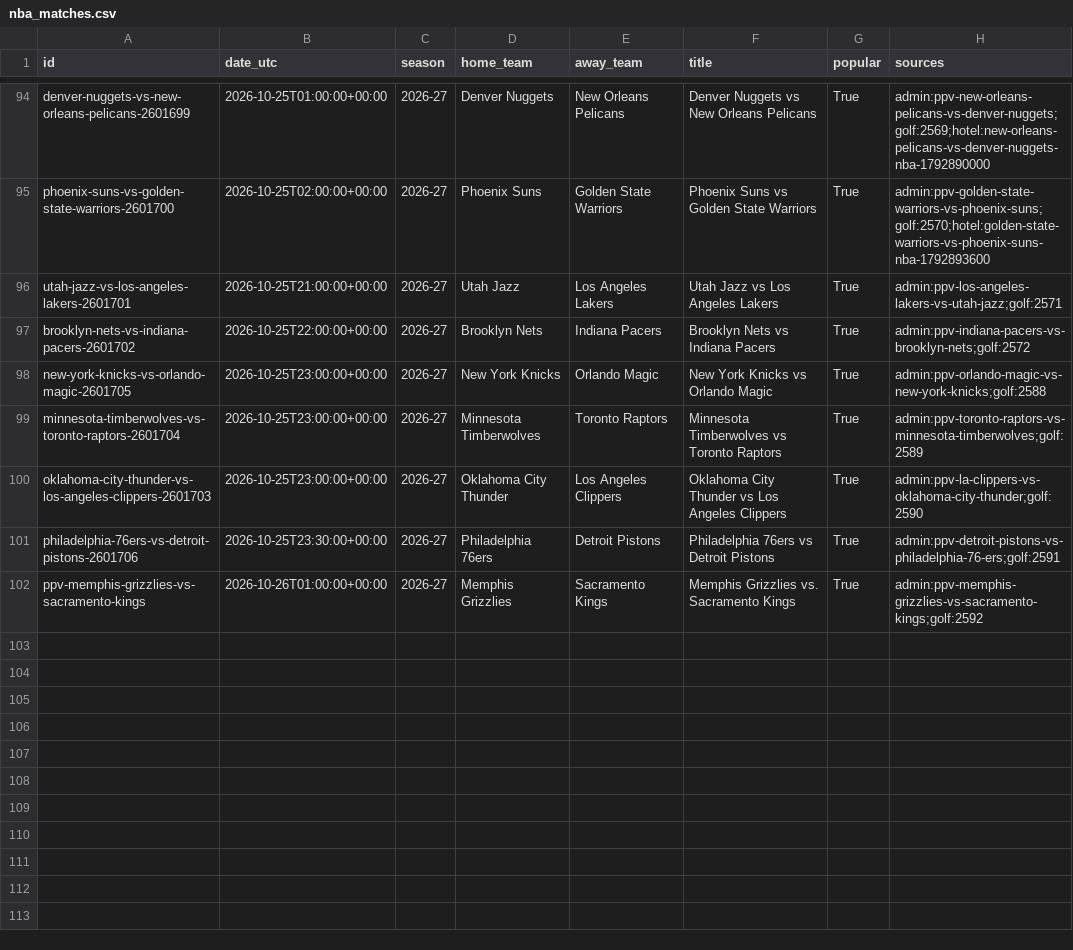
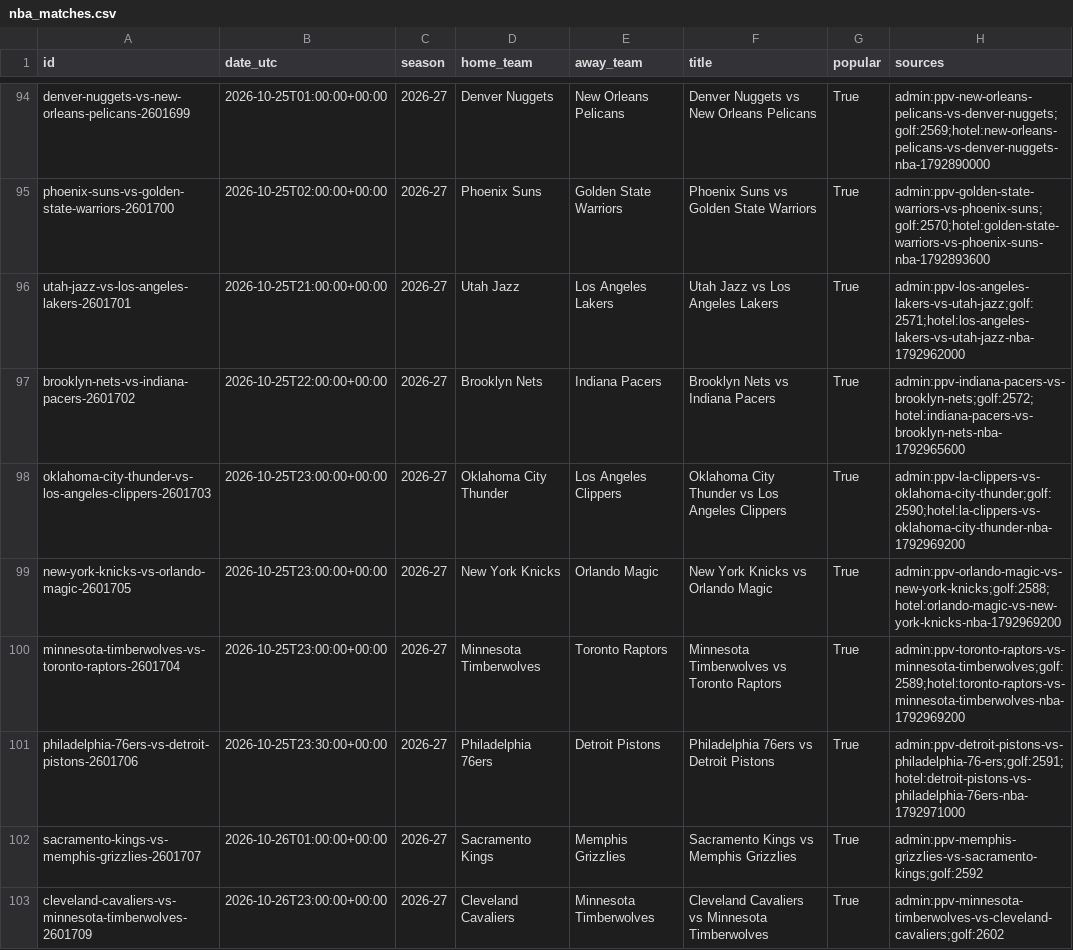
Before and after one commit to HaoPhuc/nba-2026-prediction, a CSV file: data/nba_matches.csv, drawn as a sheet; only a part is shown, gaps mark what is left out; the diff covers the shown part only.

```diff
--- a/data/nba_matches.csv
+++ b/data/nba_matches.csv
@@ -95,8 +95,9 @@ denver-nuggets-vs-new-orleans-pelicans-2601699,2026-10-25T01:00:00+00:00,2026-27
 phoenix-suns-vs-golden-state-warriors-2601700,2026-10-25T02:00:00+00:00,2026-27,Phoenix Suns,Golden State Warriors,Phoenix Suns vs Golden State Warriors,True,admin:ppv-golden-state-warriors-vs-phoenix-suns;golf:2570;hotel:golden-state-warriors-vs-phoenix-suns-nba-1792893600
-utah-jazz-vs-los-angeles-lakers-2601701,2026-10-25T21:00:00+00:00,2026-27,Utah Jazz,Los Angeles Lakers,Utah Jazz vs Los Angeles Lakers,True,admin:ppv-los-angeles-lakers-vs-utah-jazz;golf:2571
-brooklyn-nets-vs-indiana-pacers-2601702,2026-10-25T22:00:00+00:00,2026-27,Brooklyn Nets,Indiana Pacers,Brooklyn Nets vs Indiana Pacers,True,admin:ppv-indiana-pacers-vs-brooklyn-nets;golf:2572
-new-york-knicks-vs-orlando-magic-2601705,2026-10-25T23:00:00+00:00,2026-27,New York Knicks,Orlando Magic,New York Knicks vs Orlando Magic,True,admin:ppv-orlando-magic-vs-new-york-knicks;golf:2588
-minnesota-timberwolves-vs-toronto-raptors-2601704,2026-10-25T23:00:00+00:00,2026-27,Minnesota Timberwolves,Toronto Raptors,Minnesota Timberwolves vs Toronto Raptors,True,admin:ppv-toronto-raptors-vs-minnesota-timberwolves;golf:2589
-oklahoma-city-thunder-vs-los-angeles-clippers-2601703,2026-10-25T23:00:00+00:00,2026-27,Oklahoma City Thunder,Los Angeles Clippers,Oklahoma City Thunder vs Los Angeles Clippers,True,admin:ppv-la-clippers-vs-oklahoma-city-thunder;golf:2590
-philadelphia-76ers-vs-detroit-pistons-2601706,2026-10-25T23:30:00+00:00,2026-27,Philadelphia 76ers,Detroit Pistons,Philadelphia 76ers vs Detroit Pistons,True,admin:ppv-detroit-pistons-vs-philadelphia-76-ers;golf:2591
-ppv-memphis-grizzlies-vs-sacramento-kings,2026-10-26T01:00:00+00:00,2026-27,Memphis Grizzlies,Sacramento Kings,Memphis Grizzlies vs. Sacramento Kings,True,admin:ppv-memphis-grizzlies-vs-sacramento-kings;golf:2592
+utah-jazz-vs-los-angeles-lakers-2601701,2026-10-25T21:00:00+00:00,2026-27,Utah Jazz,Los Angeles Lakers,Utah Jazz vs Los Angeles Lakers,True,admin:ppv-los-angeles-lakers-vs-utah-jazz;golf:2571;hotel:los-angeles-lakers-vs-utah-jazz-nba-1792962000
+brooklyn-nets-vs-indiana-pacers-2601702,2026-10-25T22:00:00+00:00,2026-27,Brooklyn Nets,Indiana Pacers,Brooklyn Nets vs Indiana Pacers,True,admin:ppv-indiana-pacers-vs-brooklyn-nets;golf:2572;hotel:indiana-pacers-vs-brooklyn-nets-nba-1792965600
+oklahoma-city-thunder-vs-los-angeles-clippers-2601703,2026-10-25T23:00:00+00:00,2026-27,Oklahoma City Thunder,Los Angeles Clippers,Oklahoma City Thunder vs Los Angeles Clippers,True,admin:ppv-la-clippers-vs-oklahoma-city-thunder;golf:2590;hotel:la-clippers-vs-oklahoma-city-thunder-nba-1792969200
+new-york-knicks-vs-orlando-magic-2601705,2026-10-25T23:00:00+00:00,2026-27,New York Knicks,Orlando Magic,New York Knicks vs Orlando Magic,True,admin:ppv-orlando-magic-vs-new-york-knicks;golf:2588;hotel:orlando-magic-vs-new-york-knicks-nba-1792969200
+minnesota-timberwolves-vs-toronto-raptors-2601704,2026-10-25T23:00:00+00:00,2026-27,Minnesota Timberwolves,Toronto Raptors,Minnesota Timberwolves vs Toronto Raptors,True,admin:ppv-toronto-raptors-vs-minnesota-timberwolves;golf:2589;hotel:toronto-raptors-vs-minnesota-timberwolves-nba-1792969200
+philadelphia-76ers-vs-detroit-pistons-2601706,2026-10-25T23:30:00+00:00,2026-27,Philadelphia 76ers,Detroit Pistons,Philadelphia 76ers vs Detroit Pistons,True,admin:ppv-detroit-pistons-vs-philadelphia-76-ers;golf:2591;hotel:detroit-pistons-vs-philadelphia-76ers-nba-1792971000
+sacramento-kings-vs-memphis-grizzlies-2601707,2026-10-26T01:00:00+00:00,2026-27,Sacramento Kings,Memphis Grizzlies,Sacramento Kings vs Memphis Grizzlies,True,admin:ppv-memphis-grizzlies-vs-sacramento-kings;golf:2592
+cleveland-cavaliers-vs-minnesota-timberwolves-2601709,2026-10-26T23:00:00+00:00,2026-27,Cleveland Cavaliers,Minnesota Timberwolves,Cleveland Cavaliers vs Minnesota Timberwolves,True,admin:ppv-minnesota-timberwolves-vs-cleveland-cavaliers;golf:2602
```
Also changed, not shown: 8 added rows and 7 moved rows elsewhere in this file, 1 other file.
